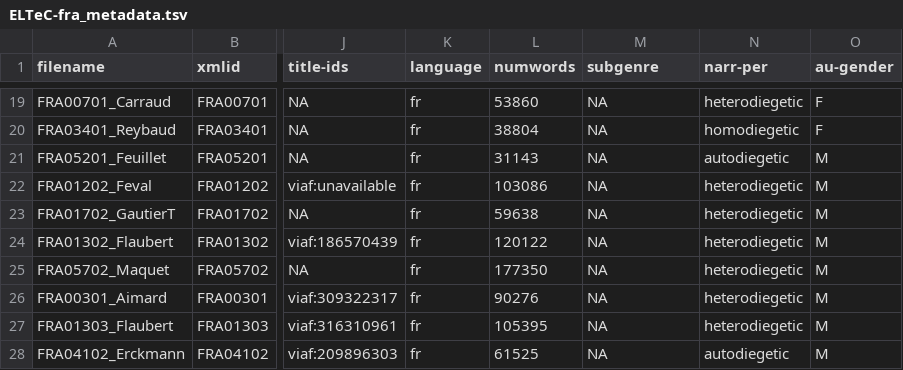
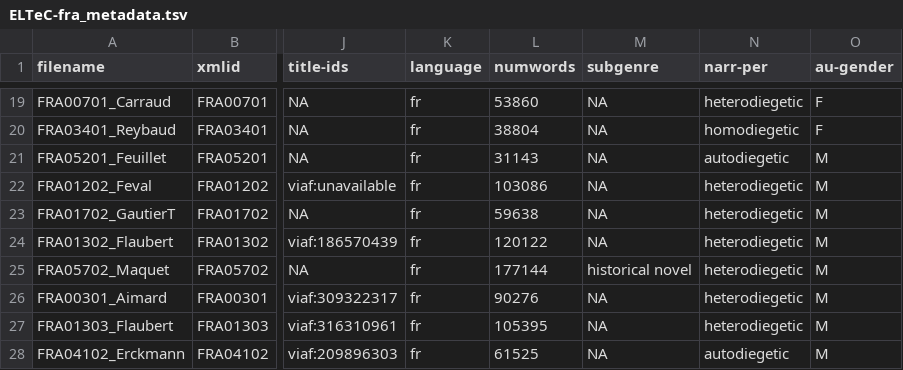
Before and after one commit to COST-ELTeC/ELTeC-fra, a TSV file: ELTeC-fra_metadata.tsv, drawn as a sheet; only a part is shown, gaps mark what is left out; the diff names each change by its address in the sheet, - before the commit and + after, or states it on an @@ line.

```diff
--- a/ELTeC-fra_metadata.tsv
+++ b/ELTeC-fra_metadata.tsv
-L25 (numwords): 177350
+L25 (numwords): 177144
-M25 (subgenre): NA
+M25 (subgenre): historical novel
```
Also changed, not shown: 45 other files.
